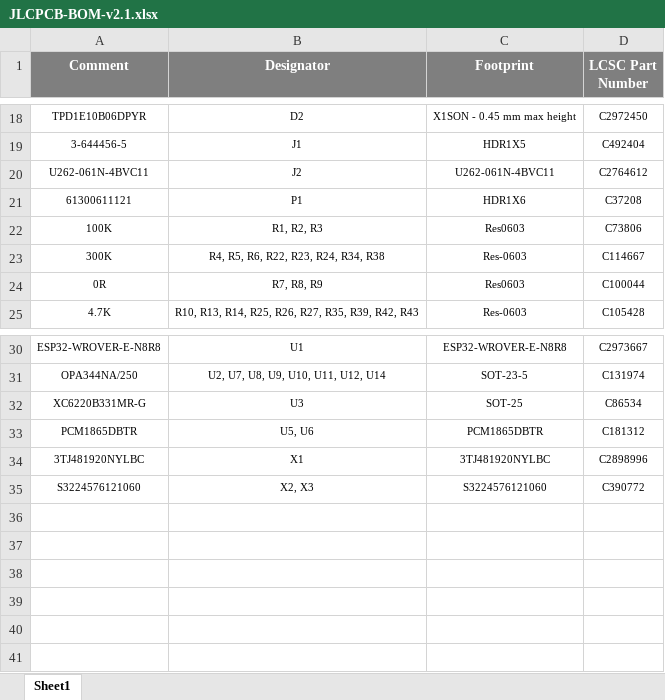
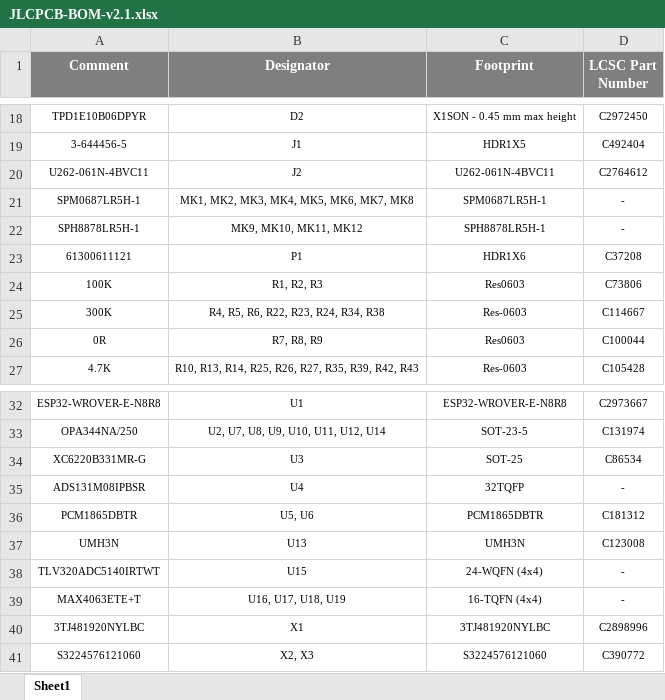
Before and after one commit to eSpark-Consulting-Group/melih-soundsensor, an Excel workbook: Deliverables/BOM/JLCPCB-BOM-v2.1.xlsx, sheet Sheet1, drawn as a sheet; only a part is shown, gaps mark what is left out; values as stored, in another font and other column widths than the file's, no borders; the diff names each change by its address in the sheet, - before the commit and + after, or states it on an @@ line.

```diff
--- a/Deliverables/BOM/JLCPCB-BOM-v2.1.xlsx (sheet Sheet1)
+++ b/Deliverables/BOM/JLCPCB-BOM-v2.1.xlsx (sheet Sheet1)
+row 21: SPM0687LR5H-1 | MK1, MK2, MK3, MK4, MK5, MK6, MK7, MK8 | SPM0687LR5H-1 | -
+row 22: SPH8878LR5H-1 | MK9, MK10, MK11, MK12 | SPH8878LR5H-1 | -
+row 35: ADS131M08IPBSR | U4 | 32TQFP | -
+row 37: UMH3N | U13 | UMH3N | C123008
+row 38: TLV320ADC5140IRTWT | U15 | 24-WQFN (4x4) | -
+row 39: MAX4063ETE+T | U16, U17, U18, U19 | 16-TQFN (4x4) | -
```
Also changed, not shown: Deliverables/BOM/LCSC_BOM-v2.1.xlsx, Deliverables/BOM/PCBWay-BOM_20.pcs.xlsx, 5 other files.
